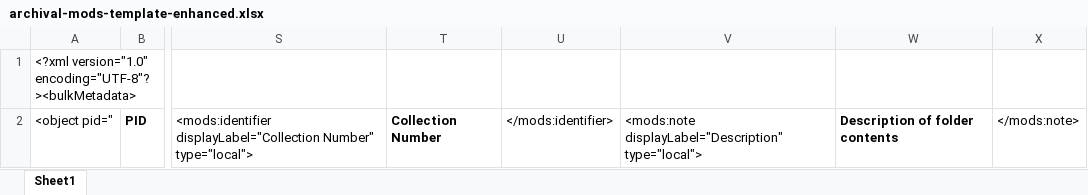
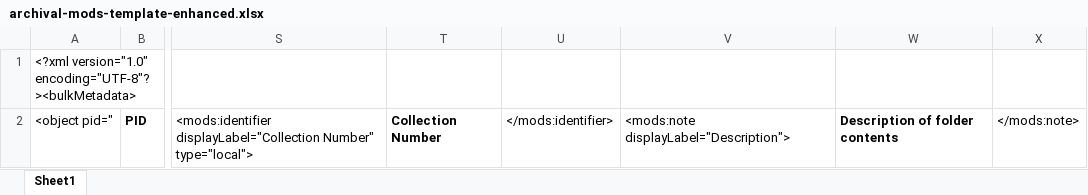
Before and after one commit to UNC-Libraries/Metadata-Miscellany, an Excel workbook: DCR_MODS_templates/ExceltoMODSWF/archival-mods-template-enhanced.xlsx, sheet Sheet1, drawn as a sheet; only a part is shown, gaps mark what is left out; values as stored, in another font and other column widths than the file's, no borders; the diff names each change by its address in the sheet, - before the commit and + after, or states it on an @@ line.

Commit message:
Update description field in archival enhanced templates

```diff
--- a/DCR_MODS_templates/ExceltoMODSWF/archival-mods-template-enhanced.xlsx (sheet Sheet1)
+++ b/DCR_MODS_templates/ExceltoMODSWF/archival-mods-template-enhanced.xlsx (sheet Sheet1)
-V2: <mods:note displayLabel="Description" type="local">
+V2: <mods:note displayLabel="Description">
```
Also changed, not shown: 1 other file.
